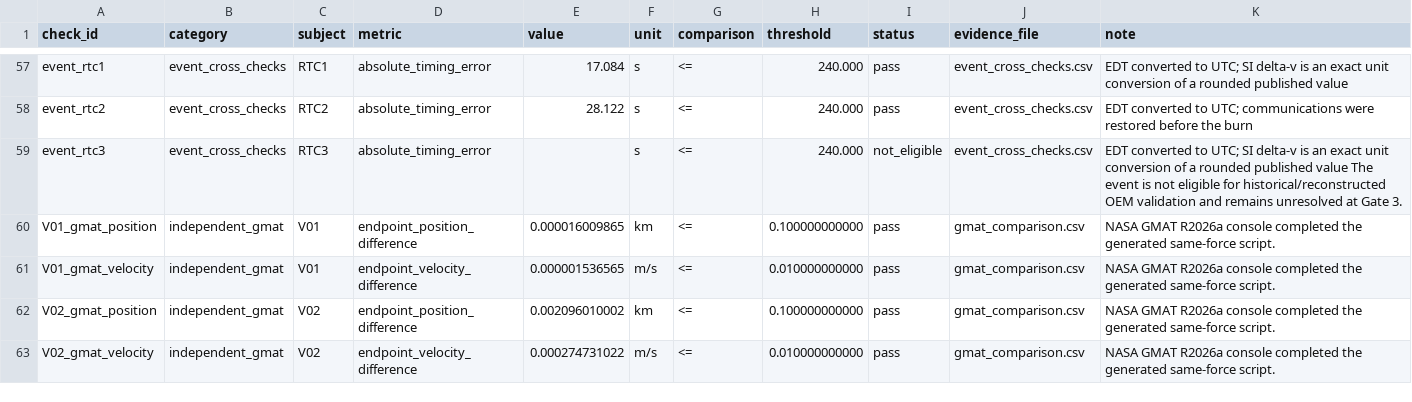
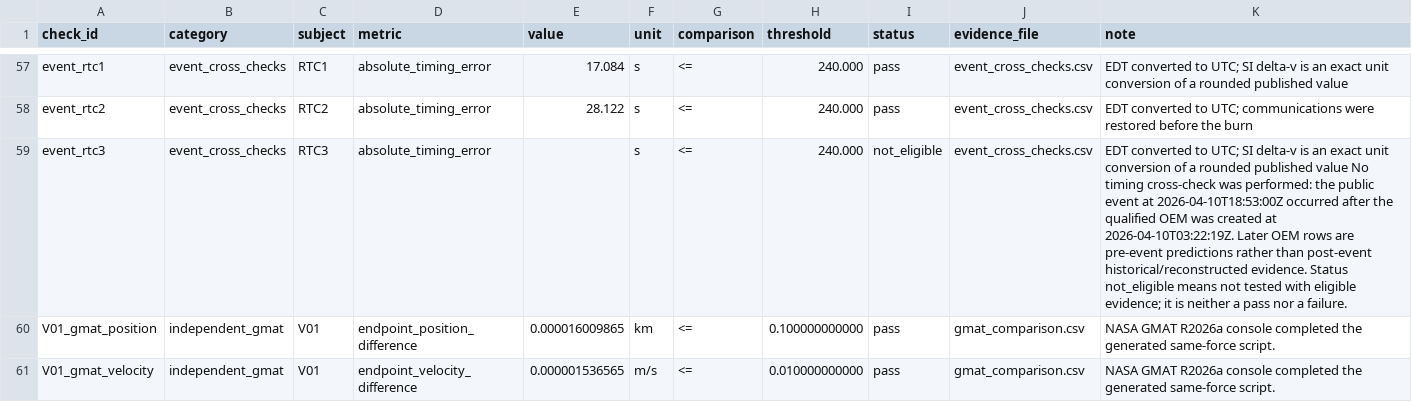
Before and after one commit to taechasith/QMLforArtemisIV, a CSV file: data/processed/simulator/acceptance_summary.csv, drawn as a sheet; only a part is shown, gaps mark what is left out; the shorter side is filled out with more unchanged rows; the diff covers the shown part only.

Commit message:
Clarify RTC3 not-evaluated status

```diff
--- a/data/processed/simulator/acceptance_summary.csv
+++ b/data/processed/simulator/acceptance_summary.csv
@@ -58,3 +58,3 @@ event_rtc1,event_cross_checks,RTC1,absolute_timing_error,17.084,s,<=,240.000,pas
 event_rtc2,event_cross_checks,RTC2,absolute_timing_error,28.122,s,<=,240.000,pass,event_cross_checks.csv,EDT converted to UTC; communications were restored before the burn
-event_rtc3,event_cross_checks,RTC3,absolute_timing_error,,s,<=,240.000,not_eligible,event_cross_checks.csv,EDT converted to UTC; SI delta-v is an exact unit conversion of a rounded published value The event is not eligible for historical/reconstructed OEM validation and remains unresolved at Gate 3.
+event_rtc3,event_cross_checks,RTC3,absolute_timing_error,,s,<=,240.000,not_eligible,event_cross_checks.csv,EDT converted to UTC; SI delta-v is an exact unit conversion of a rounded published value No timing cross-check was performed: the public event at 2026-04-10T18:53:00Z occurred after the qualified OEM was created at 2026-04-10T03:22:19Z. Later OEM rows are pre-event predictions rather than post-event historical/reconstructed evidence. Status not_eligible means not tested with eligible evidence; it is neither a pass nor a failure.
 V01_gmat_position,independent_gmat,V01,endpoint_position_difference,0.000016009865,km,<=,0.100000000000,pass,gmat_comparison.csv,NASA GMAT R2026a console completed the generated same-force script.
```
Also changed, not shown: 1 edited cell elsewhere in this file, data/processed/simulator/event_cross_checks.csv, 7 other files.
